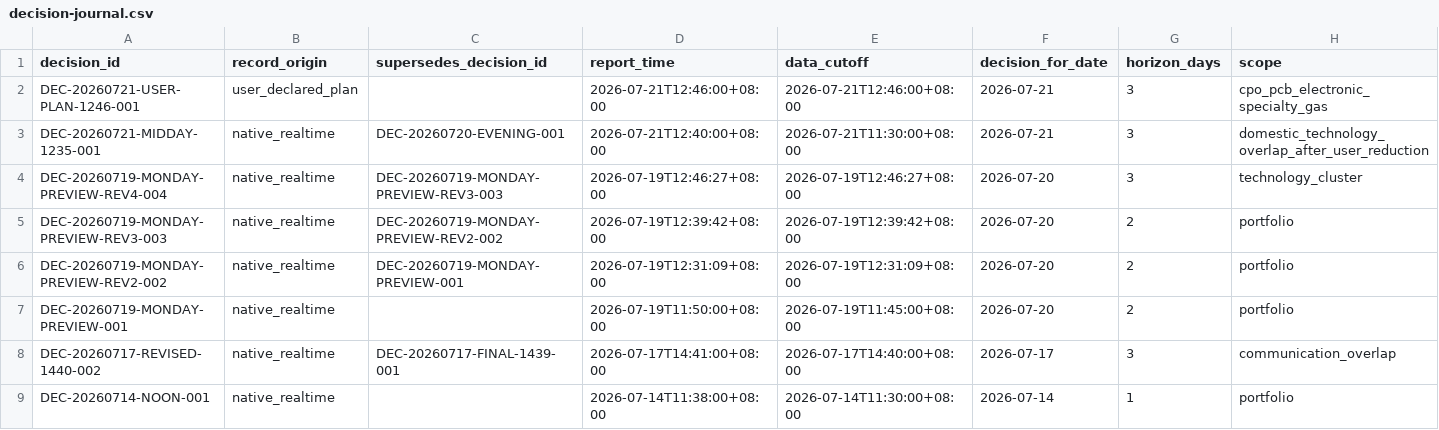
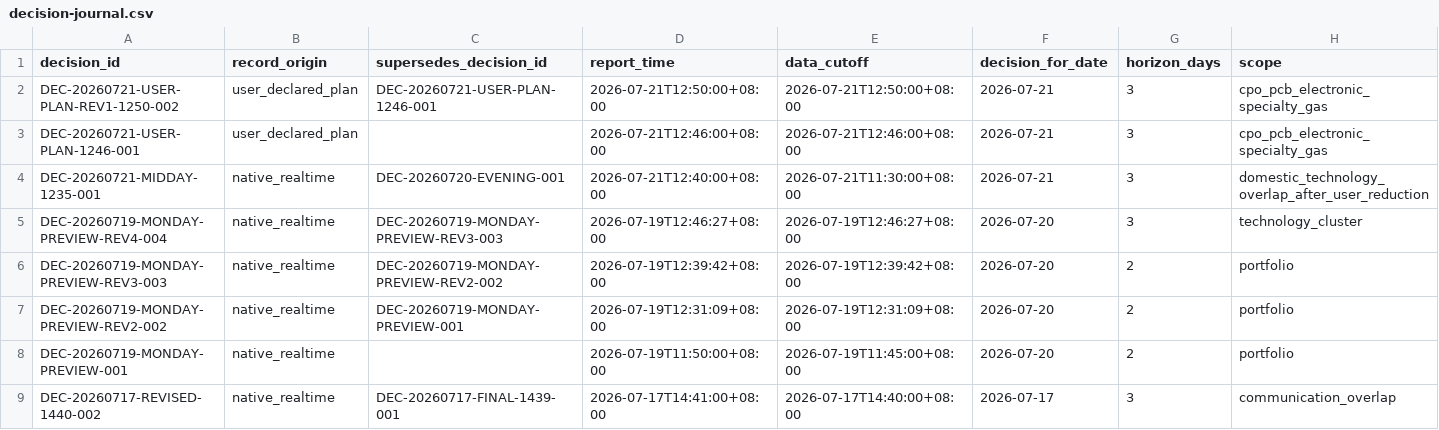
Before and after one commit to 2240907669-svg/fund-investment, a CSV file: data/decision-journal.csv, drawn as a sheet; only a part is shown; the shorter side is filled out with more unchanged rows; rows hold the shown columns only; the diff names each change by its address in the sheet, - before the commit and + after, or states it on an @@ line.

Commit message:
autosync: 2026-07-21 18:47:51

```diff
--- a/data/decision-journal.csv
+++ b/data/decision-journal.csv
+row 2: DEC-20260721-USER-PLAN-REV1-1250-002 | user_declared_plan | DEC-20260721-USER-PLAN-1246-001 | 2026-07-21T12:50:00+08:00 | 2026-07-21T12:50:00+08:00 | 2026-07-21 | 3 | cpo_pcb_electronic_specialty_gas
```
